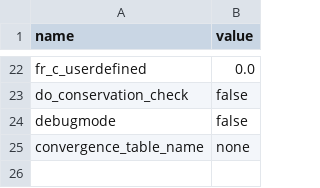
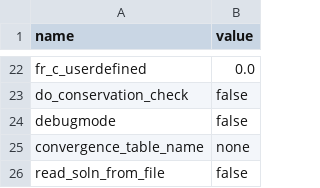
Before and after one commit to cpethrick/DG, a CSV file: default_parameters.csv, drawn as a sheet; only a part is shown, gaps mark what is left out.

Commit message:
Add functionality to read a solution from a file

```diff
--- a/default_parameters.csv
+++ b/default_parameters.csv
@@ -25 +25,2 @@ debugmode,false
 convergence_table_name,none
+read_soln_from_file,false
```
Also changed, not shown: 4 other files.
